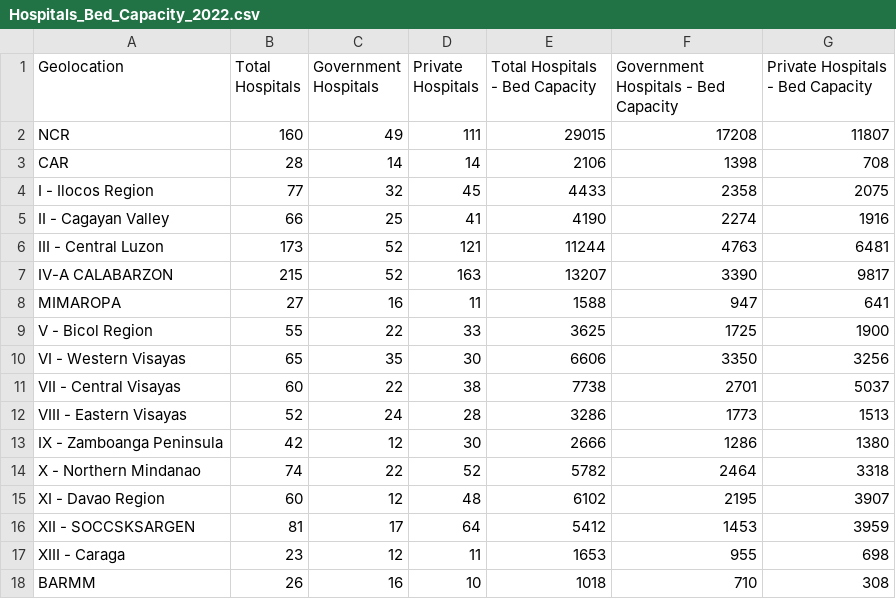
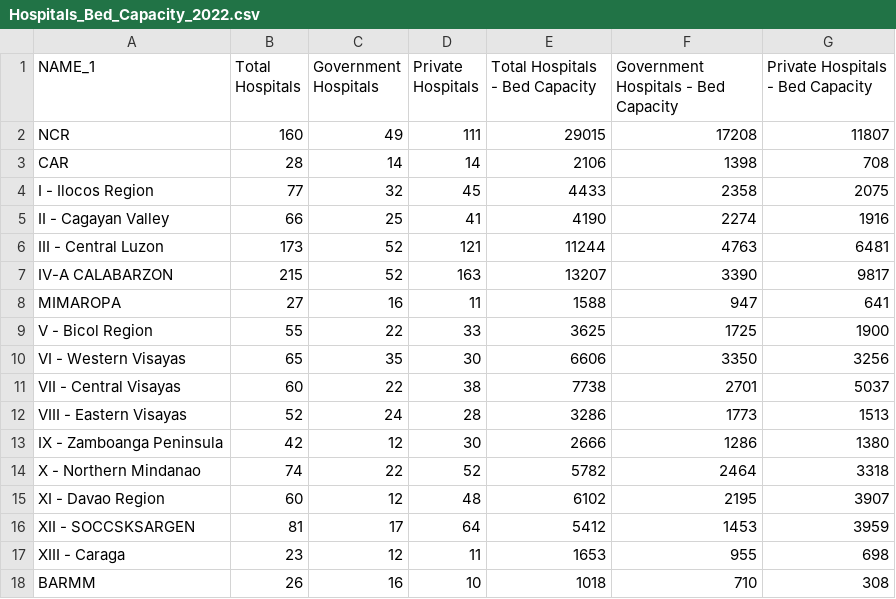
Before and after one commit to angelapacaigue/Group-2, a CSV file: Hospitals_Bed_Capacity_2022.csv, drawn as a sheet.

Commit message:
Hospitals_Bed_Capacity_2022.csv

```diff
--- a/Hospitals_Bed_Capacity_2022.csv
+++ b/Hospitals_Bed_Capacity_2022.csv
@@ -1,2 +1,2 @@
-Geolocation,Total Hospitals,Government Hospitals,Private Hospitals,Total Hospitals - Bed Capacity,Government Hospitals - Bed Capacity,Private Hospitals - Bed Capacity
+NAME_1,Total Hospitals,Government Hospitals,Private Hospitals,Total Hospitals - Bed Capacity,Government Hospitals - Bed Capacity,Private Hospitals - Bed Capacity
 NCR,160,49,111,29015,17208,11807
```
